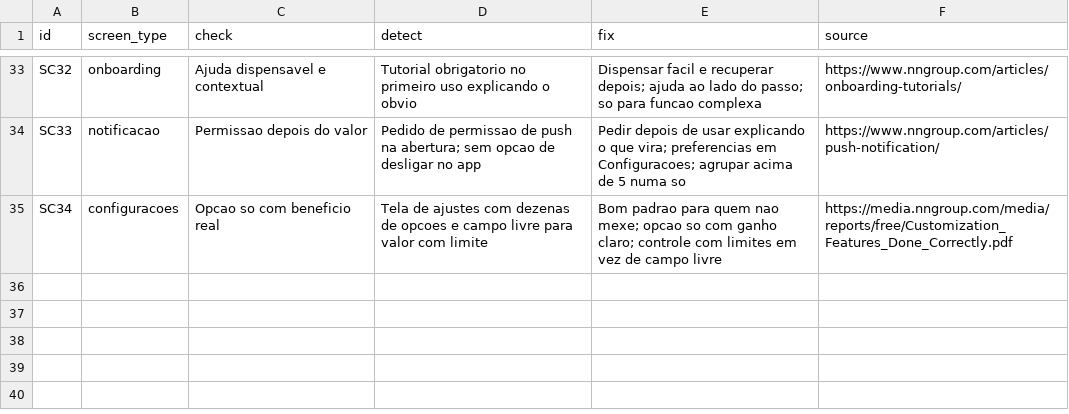
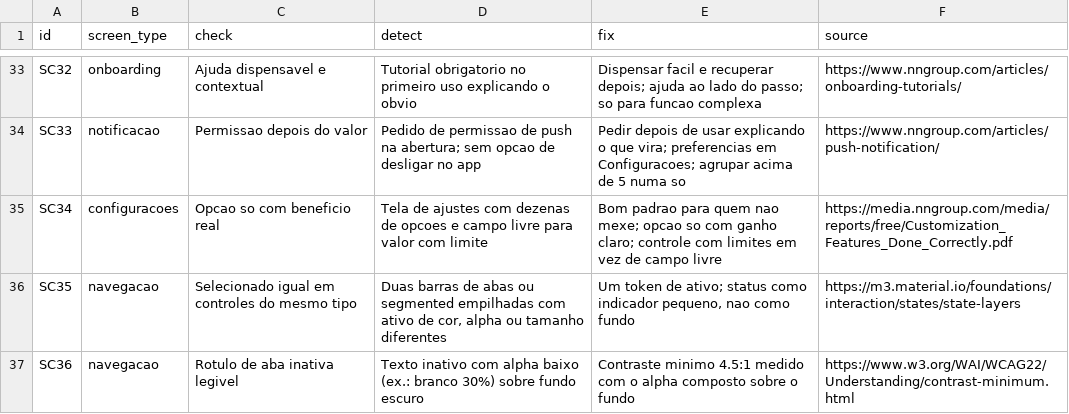
Before and after one commit to jeanamaralsilva/skills, a CSV file: ceo-ux/data/screen-checks.csv, drawn as a sheet; only a part is shown, gaps mark what is left out; the diff names each change by its address in the sheet, - before the commit and + after, or states it on an @@ line.

```diff
--- a/ceo-ux/data/screen-checks.csv
+++ b/ceo-ux/data/screen-checks.csv
+row 36: SC35 | navegacao | Selecionado igual em controles do mesmo tipo | Duas barras de abas ou segmented empilhadas com ativo de cor, alpha ou tamanho diferentes | Um token de ativo; status como indicador pequeno, nao como fundo | https://m3.material.io/foundations/interaction/states/state-layers
+row 37: SC36 | navegacao | Rotulo de aba inativa legivel | Texto inativo com alpha baixo (ex.: branco 30%) sobre fundo escuro | Contraste minimo 4.5:1 medido com o alpha composto sobre o fundo | https://www.w3.org/WAI/WCAG22/Understanding/contrast-minimum.html
```
Also changed, not shown: ceo-ux/data/anti-patterns.csv, 2 other files.
